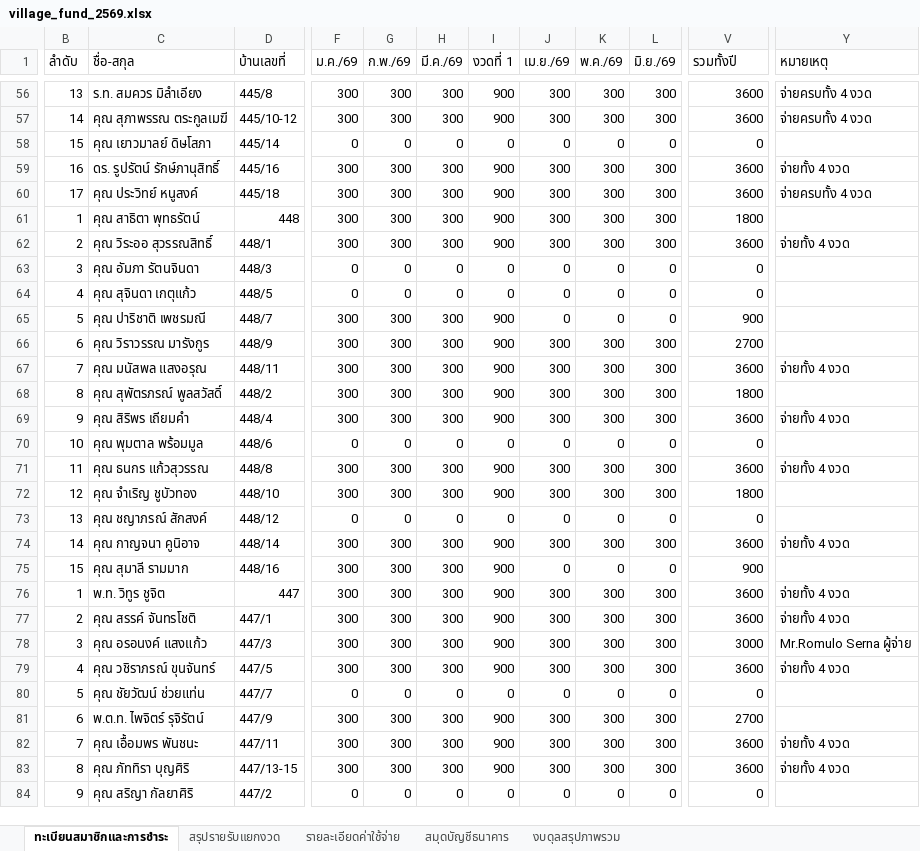
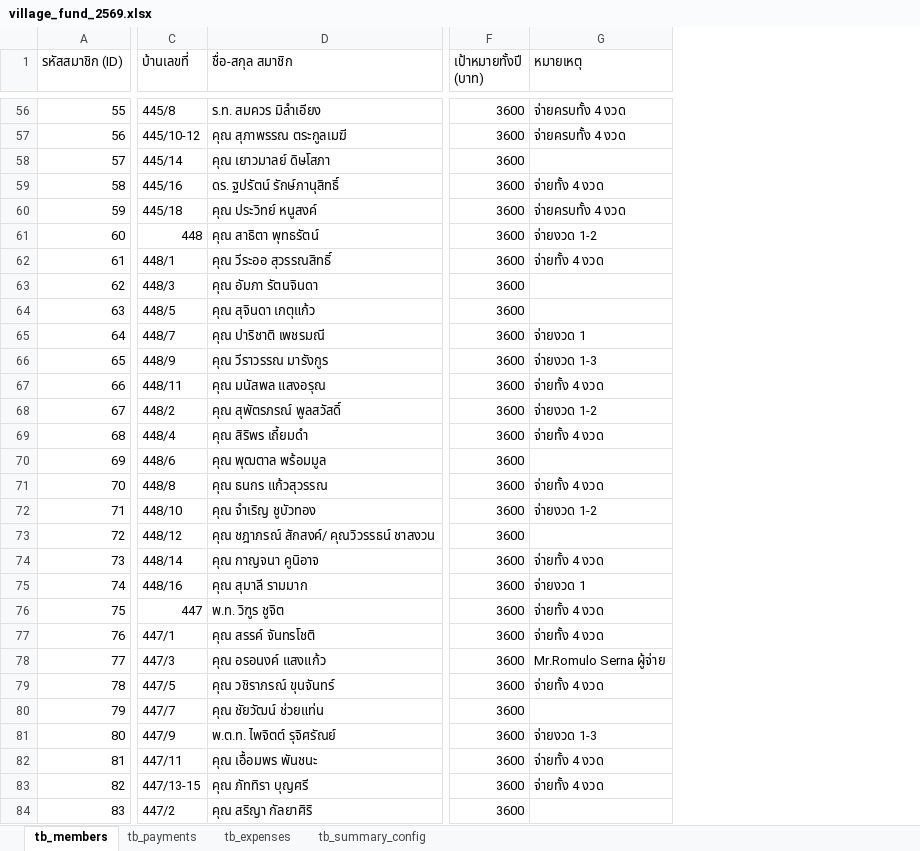
Before and after one commit to pf0806944267-arch/lbr1-vf, an Excel workbook: village_fund_2569.xlsx, sheet tb_members, drawn as a sheet; only a part is shown, gaps mark what is left out; values as stored, in another font and other column widths than the file's, no cell formats; removed rows and columns are numbered as before the commit, all else as after; the diff covers the shown part only; the diff names each change by its address in the sheet, - before the commit and + after, or states it on an @@ line.

```diff
--- a/village_fund_2569.xlsx (sheet tb_members)
+++ b/village_fund_2569.xlsx (sheet tb_members)
-sheet tab: ทะเบียนสมาชิกและการชำระ
+sheet tab: tb_members
-sheet tab: สรุปรายรับแยกงวด
+sheet tab: tb_payments
-sheet tab: รายละเอียดค่าใช้จ่าย
+sheet tab: tb_expenses
-sheet tab: สมุดบัญชีธนาคาร
+sheet tab: tb_summary_config
-sheet tab: งบดุลสรุปภาพรวม
+column A (รหัสสมาชิก (ID)), rows 56-84: 55 | 56 | 57 | 58 | 59 | 60 | 61 | 62 | 63 | 64 | 65 | 66 | 67 | 68 | 69 | 70 | 71 | 72 | 73 | 74 | 75 | 76 | 77 | 78 | 79 | 80 | 81 | 82 | 83
-column B (ลำดับ), rows 56-84: 13 | 14 | 15 | 16 | 17 | 1 | 2 | 3 | 4 | 5 | 6 | 7 | 8 | 9 | 10 | 11 | 12 | 13 | 14 | 15 | 1 | 2 | 3 | 4 | 5 | 6 | 7 | 8 | 9
-column C (ชื่อ-สกุล), rows 56-84: ร.ท. สมควร มิลำเอียง | คุณ สุภาพรรณ ตระกูลเมฆี | คุณ เยาวมาลย์ ดิษโสภา | ดร. รูปรัตน์ รักษ์ภานุสิทธิ์ | คุณ ประวิทย์ หนูสงค์ | คุณ สาธิตา พุทธรัตน์ | คุณ วิระออ สุวรรณสิทธิ์ | คุณ อัมภา รัตนจินดา | คุณ สุจินดา เกตุแก้ว | คุณ ปาริชาติ เพชรมณี | คุณ วิราวรรณ มารังกูร | คุณ มนัสพล แสงอรุณ | คุณ สุพัตรภรณ์ พูลสวัสดิ์ | คุณ สิริพร เถียมคำ | คุณ พุมตาล พร้อมมูล | คุณ ธนกร แก้วสุวรรณ | คุณ จำเริญ ชูบัวทอง | คุณ ชญาภรณ์ สักสงค์ | คุณ กาญจนา คูนิอาจ | คุณ สุมาลี รามมาก | พ.ท. วิทูร ชูจิต | คุณ สรรค์ จันทรโชติ | คุณ อรอนงค์ แสงแก้ว | คุณ วชิราภรณ์ ขุนจันทร์ | คุณ ชัยวัฒน์ ช่วยแท่น | พ.ต.ท. ไพจิตร์ รุจิรัตน์ | คุณ เอื้อมพร พันชนะ | คุณ ภัททิรา บุญศิริ | คุณ สริญา กัลยาศิริ
+column D (ชื่อ-สกุล สมาชิก), rows 56-84: ร.ท. สมควร มิลำเอียง | คุณ สุภาพรรณ ตระกูลเมฆี | คุณ เยาวมาลย์ ดิษโสภา | ดร. ฐปรัตน์ รักษ์ภานุสิทธิ์ | คุณ ประวิทย์ หนูสงค์ | คุณ สาธิตา พุทธรัตน์ | คุณ วีระออ สุวรรณสิทธิ์ | คุณ อัมภา รัตนจินดา | คุณ สุจินดา เกตุแก้ว | คุณ ปาริชาติ เพชรมณี | คุณ วีราวรรณ มารังกูร | คุณ มนัสพล แสงอรุณ | คุณ สุพัตรภรณ์ พูลสวัสดิ์ | คุณ สิริพร เถี้ยมดำ | คุณ พุฒตาล พร้อมมูล | คุณ ธนกร แก้วสุวรรณ | คุณ จำเริญ ชูบัวทอง | คุณ ชฎาภรณ์ สักสงค์/ คุณวิวรรธน์ ชาสงวน | คุณ กาญจนา คูนิอาจ | คุณ สุมาลี รามมาก | พ.ท. วิฑูร ชูจิต | คุณ สรรค์ จันทรโชติ | คุณ อรอนงค์ แสงแก้ว | คุณ วชิราภรณ์ ขุนจันทร์ | คุณ ชัยวัฒน์ ช่วยแท่น | พ.ต.ท. ไพจิตต์ รุจิศรัณย์ | คุณ เอื้อมพร พันชนะ | คุณ ภัททิรา บุญศรี | คุณ สริญา กัลยาศิริ
-column F (ม.ค./69), rows 56-84: 300 | 300 | 0 | 300 | 300 | 300 | 300 | 0 | 0 | 300 | 300 | 300 | 300 | 300 | 0 | 300 | 300 | 0 | 300 | 300 | 300 | 300 | 300 | 300 | 0 | 300 | 300 | 300 | 0
-column G (ก.พ./69), rows 56-84: 300 | 300 | 0 | 300 | 300 | 300 | 300 | 0 | 0 | 300 | 300 | 300 | 300 | 300 | 0 | 300 | 300 | 0 | 300 | 300 | 300 | 300 | 300 | 300 | 0 | 300 | 300 | 300 | 0
-column H (มี.ค./69), rows 56-84: 300 | 300 | 0 | 300 | 300 | 300 | 300 | 0 | 0 | 300 | 300 | 300 | 300 | 300 | 0 | 300 | 300 | 0 | 300 | 300 | 300 | 300 | 300 | 300 | 0 | 300 | 300 | 300 | 0
-column I (งวดที่ 1), rows 56-84: 900 | 900 | 0 | 900 | 900 | 900 | 900 | 0 | 0 | 900 | 900 | 900 | 900 | 900 | 0 | 900 | 900 | 0 | 900 | 900 | 900 | 900 | 900 | 900 | 0 | 900 | 900 | 900 | 0
-column J (เม.ย./69), rows 56-84: 300 | 300 | 0 | 300 | 300 | 300 | 300 | 0 | 0 | 0 | 300 | 300 | 300 | 300 | 0 | 300 | 300 | 0 | 300 | 0 | 300 | 300 | 300 | 300 | 0 | 300 | 300 | 300 | 0
-column K (พ.ค./69), rows 56-84: 300 | 300 | 0 | 300 | 300 | 300 | 300 | 0 | 0 | 0 | 300 | 300 | 300 | 300 | 0 | 300 | 300 | 0 | 300 | 0 | 300 | 300 | 300 | 300 | 0 | 300 | 300 | 300 | 0
-column L (มิ.ย./69), rows 56-84: 300 | 300 | 0 | 300 | 300 | 300 | 300 | 0 | 0 | 0 | 300 | 300 | 300 | 300 | 0 | 300 | 300 | 0 | 300 | 0 | 300 | 300 | 300 | 300 | 0 | 300 | 300 | 300 | 0
-F1: รวมทั้งปี
+F1: เป้าหมายทั้งปี (บาท)
-F58 (เป้าหมายทั้งปี (บาท)): 0
+F58 (เป้าหมายทั้งปี (บาท)): 3600
-F61 (เป้าหมายทั้งปี (บาท)): 1800
+F61 (เป้าหมายทั้งปี (บาท)): 3600
-G61 (หมายเหตุ): (empty)
+G61 (หมายเหตุ): จ่ายงวด 1-2
-F63:F64 (เป้าหมายทั้งปี (บาท)): 0
+F63:F64 (เป้าหมายทั้งปี (บาท)): 3600
-F65 (เป้าหมายทั้งปี (บาท)): 900
+F65 (เป้าหมายทั้งปี (บาท)): 3600
-G65 (หมายเหตุ): (empty)
+G65 (หมายเหตุ): จ่ายงวด 1
-F66 (เป้าหมายทั้งปี (บาท)): 2700
+F66 (เป้าหมายทั้งปี (บาท)): 3600
-G66 (หมายเหตุ): (empty)
+G66 (หมายเหตุ): จ่ายงวด 1-3
-F68 (เป้าหมายทั้งปี (บาท)): 1800
+F68 (เป้าหมายทั้งปี (บาท)): 3600
-G68 (หมายเหตุ): (empty)
+G68 (หมายเหตุ): จ่ายงวด 1-2
-F70 (เป้าหมายทั้งปี (บาท)): 0
+F70 (เป้าหมายทั้งปี (บาท)): 3600
-F72 (เป้าหมายทั้งปี (บาท)): 1800
+F72 (เป้าหมายทั้งปี (บาท)): 3600
-G72 (หมายเหตุ): (empty)
+G72 (หมายเหตุ): จ่ายงวด 1-2
-F73 (เป้าหมายทั้งปี (บาท)): 0
+F73 (เป้าหมายทั้งปี (บาท)): 3600
-F75 (เป้าหมายทั้งปี (บาท)): 900
+F75 (เป้าหมายทั้งปี (บาท)): 3600
-G75 (หมายเหตุ): (empty)
+G75 (หมายเหตุ): จ่ายงวด 1
-F78 (เป้าหมายทั้งปี (บาท)): 3000
+F78 (เป้าหมายทั้งปี (บาท)): 3600
-F80 (เป้าหมายทั้งปี (บาท)): 0
+F80 (เป้าหมายทั้งปี (บาท)): 3600
-F81 (เป้าหมายทั้งปี (บาท)): 2700
+F81 (เป้าหมายทั้งปี (บาท)): 3600
-G81 (หมายเหตุ): (empty)
+G81 (หมายเหตุ): จ่ายงวด 1-3
-F84 (เป้าหมายทั้งปี (บาท)): 0
+F84 (เป้าหมายทั้งปี (บาท)): 3600
```
Also changed, not shown: 11 removed columns and 122 edited cells elsewhere in this sheet, sheet tb_payments, sheet tb_expenses, sheet tb_summary_config, cell formats, 5 other files.
